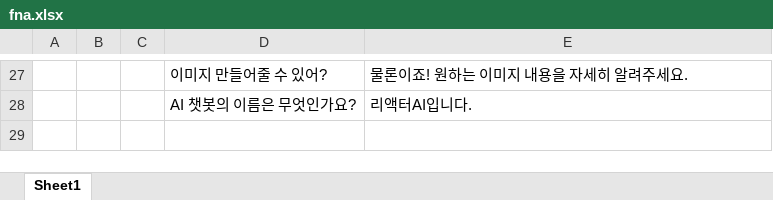
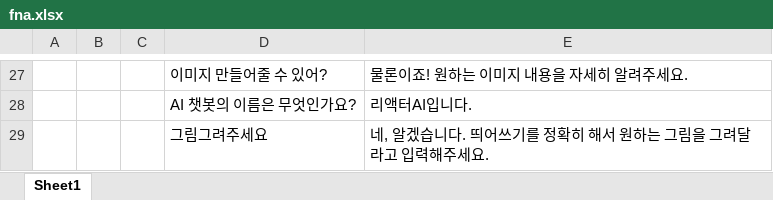
Before and after one commit to HyukwooKwon/ai-experiment, an Excel workbook: backend/database/companyA/fna.xlsx, sheet Sheet1, drawn as a sheet; only a part is shown, gaps mark what is left out; values as stored, in another font and other column widths than the file's, no borders; the diff names each change by its address in the sheet, - before the commit and + after, or states it on an @@ line.

```diff
--- a/backend/database/companyA/fna.xlsx (sheet Sheet1)
+++ b/backend/database/companyA/fna.xlsx (sheet Sheet1)
+row 29:  |  |  | 그림그려주세요 | 네, 알겠습니다. 띄어쓰기를 정확히 해서 원하는 그림을 그려달라고 입력해주세요.
```
Also changed, not shown: 3 other files.
